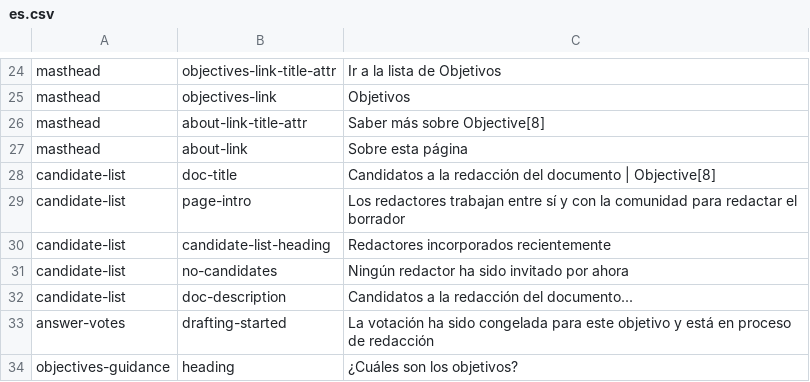
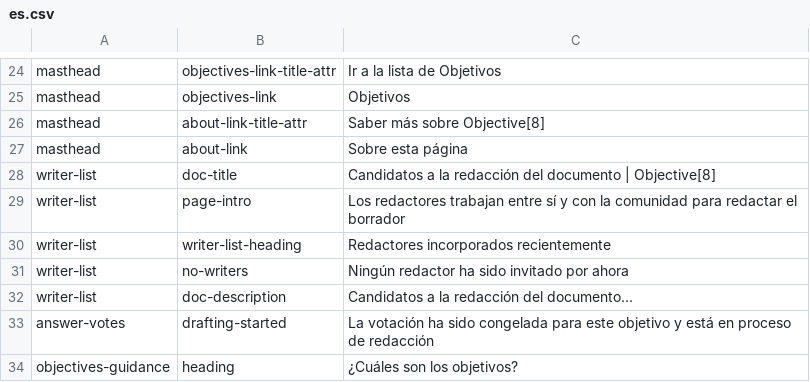
Before and after one commit to ThoughtWorksInc/objective8, a CSV file: resources/translations/es.csv, drawn as a sheet; only a part is shown, gaps mark what is left out.

```diff
--- a/resources/translations/es.csv
+++ b/resources/translations/es.csv
@@ -27,7 +27,7 @@ masthead,about-link-title-attr,Saber más sobre Objective[8]
 masthead,about-link,Sobre esta página
-candidate-list,doc-title,Candidatos a la redacción del documento | Objective[8]
-candidate-list,page-intro,Los redactores trabajan entre sí y con la comunidad para redactar el borrador
-candidate-list,candidate-list-heading,Redactores incorporados recientemente
-candidate-list,no-candidates,Ningún redactor ha sido invitado por ahora
-candidate-list,doc-description,Candidatos a la redacción del documento...
+writer-list,doc-title,Candidatos a la redacción del documento | Objective[8]
+writer-list,page-intro,Los redactores trabajan entre sí y con la comunidad para redactar el borrador
+writer-list,writer-list-heading,Redactores incorporados recientemente
+writer-list,no-writers,Ningún redactor ha sido invitado por ahora
+writer-list,doc-description,Candidatos a la redacción del documento...
 answer-votes,drafting-started,La votación ha sido congelada para este objetivo y está en proceso de redacción
```
Also changed, not shown: resources/translations/en.csv, 26 other files.
